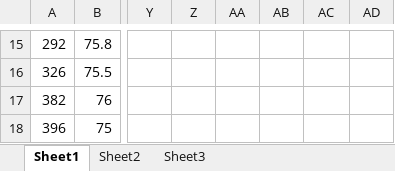
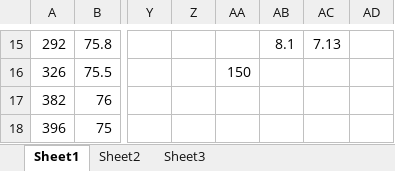
Before and after one commit to AugustanaComputerScienceProjects/ProjectWhirligig, an Excel workbook: Tyler/RealSizeMeasurementsWithPenny.xlsx, sheet Sheet1, drawn as a sheet; only a part is shown, gaps mark what is left out; values as stored, in another font and other column widths than the file's, no borders; conditional formats not drawn; the diff covers the shown part only; the diff names each change by its address in the sheet, - before the commit and + after, or states it on an @@ line.

```diff
--- a/Tyler/RealSizeMeasurementsWithPenny.xlsx (sheet Sheet1)
+++ b/Tyler/RealSizeMeasurementsWithPenny.xlsx (sheet Sheet1)
-AB15: (empty)
+AB15: 8.1
-AC15: (empty)
+AC15: 7.13
-AA16: (empty)
+AA16: 150
```
Also changed, not shown: 31 edited cells and cell formats elsewhere in this sheet, 1 other file.
